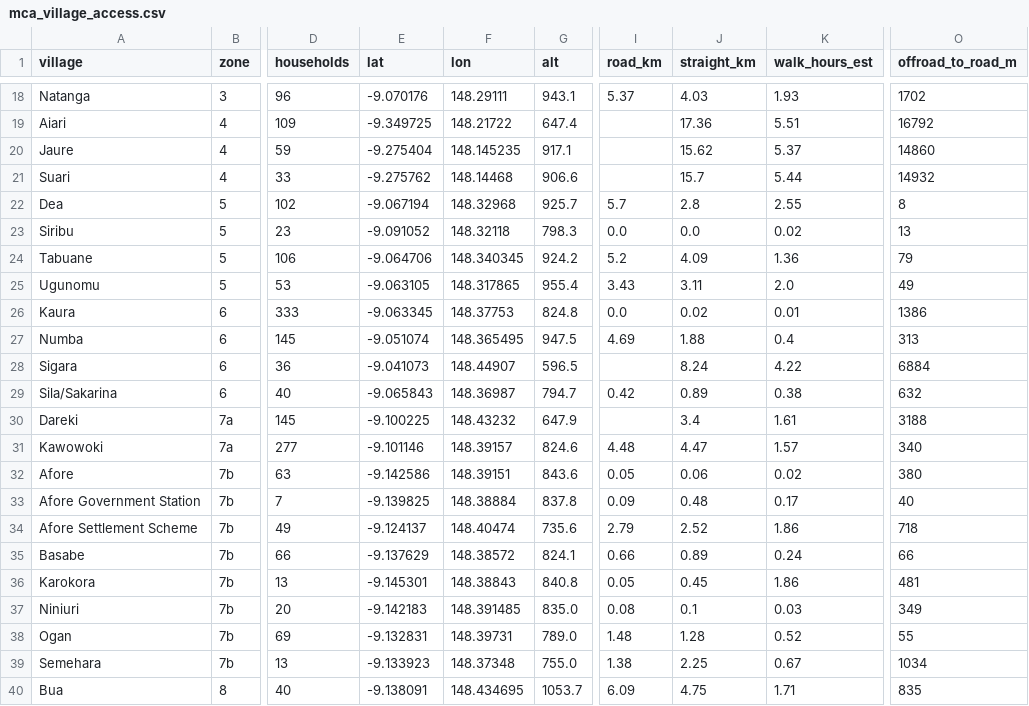
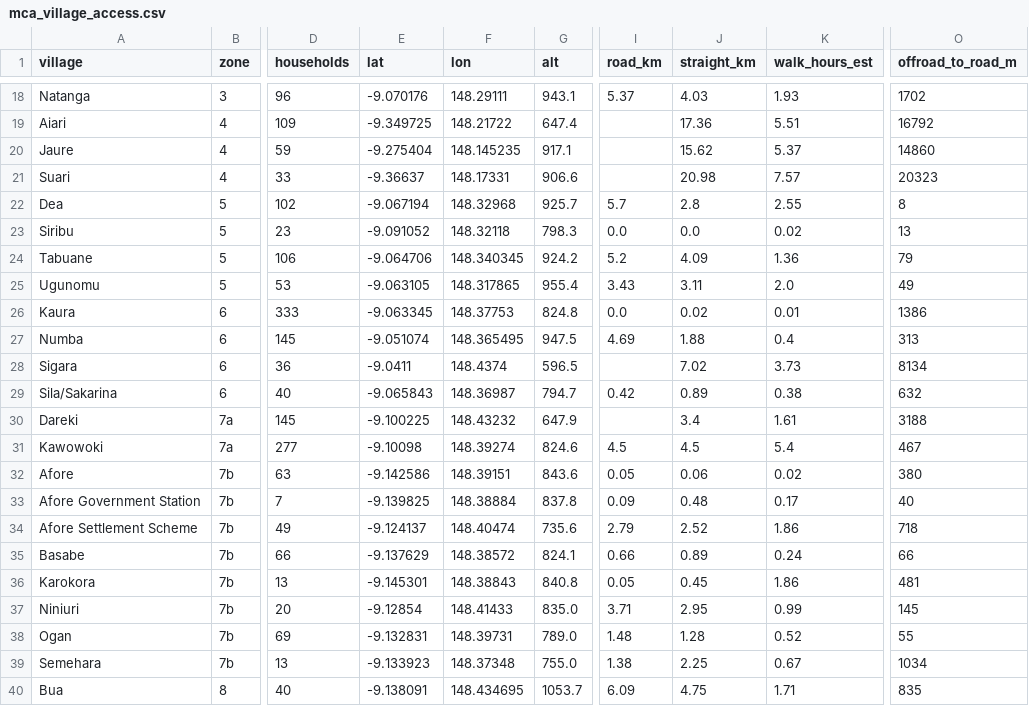
Before and after one commit to wtunsworth-a11y/MCA_Tracks, a CSV file: outputs/access/mca_village_access.csv, drawn as a sheet; only a part is shown, gaps mark what is left out; the diff names each change by its address in the sheet, - before the commit and + after, or states it on an @@ line.

```diff
--- a/outputs/access/mca_village_access.csv
+++ b/outputs/access/mca_village_access.csv
-E21 (lat): -9.275762
+E21 (lat): -9.36637
-F21 (lon): 148.14468
+F21 (lon): 148.17331
-J21 (straight_km): 15.7
+J21 (straight_km): 20.98
-K21 (walk_hours_est): 5.44
+K21 (walk_hours_est): 7.57
-O21 (offroad_to_road_m): 14932
+O21 (offroad_to_road_m): 20323
-E28 (lat): -9.041073
+E28 (lat): -9.0411
-F28 (lon): 148.44907
+F28 (lon): 148.4374
-J28 (straight_km): 8.24
+J28 (straight_km): 7.02
-K28 (walk_hours_est): 4.22
+K28 (walk_hours_est): 3.73
-O28 (offroad_to_road_m): 6884
+O28 (offroad_to_road_m): 8134
-E31 (lat): -9.101146
+E31 (lat): -9.10098
-F31 (lon): 148.39157
+F31 (lon): 148.39274
-I31 (road_km): 4.48
+I31 (road_km): 4.5
-J31 (straight_km): 4.47
+J31 (straight_km): 4.5
-K31 (walk_hours_est): 1.57
+K31 (walk_hours_est): 5.4
-O31 (offroad_to_road_m): 340
+O31 (offroad_to_road_m): 467
-E37 (lat): -9.142183
+E37 (lat): -9.12854
-F37 (lon): 148.391485
+F37 (lon): 148.41433
-I37 (road_km): 0.08
+I37 (road_km): 3.71
-J37 (straight_km): 0.1
+J37 (straight_km): 2.95
-K37 (walk_hours_est): 0.03
+K37 (walk_hours_est): 0.99
-O37 (offroad_to_road_m): 349
+O37 (offroad_to_road_m): 145
```
Also changed, not shown: 5 other files.
